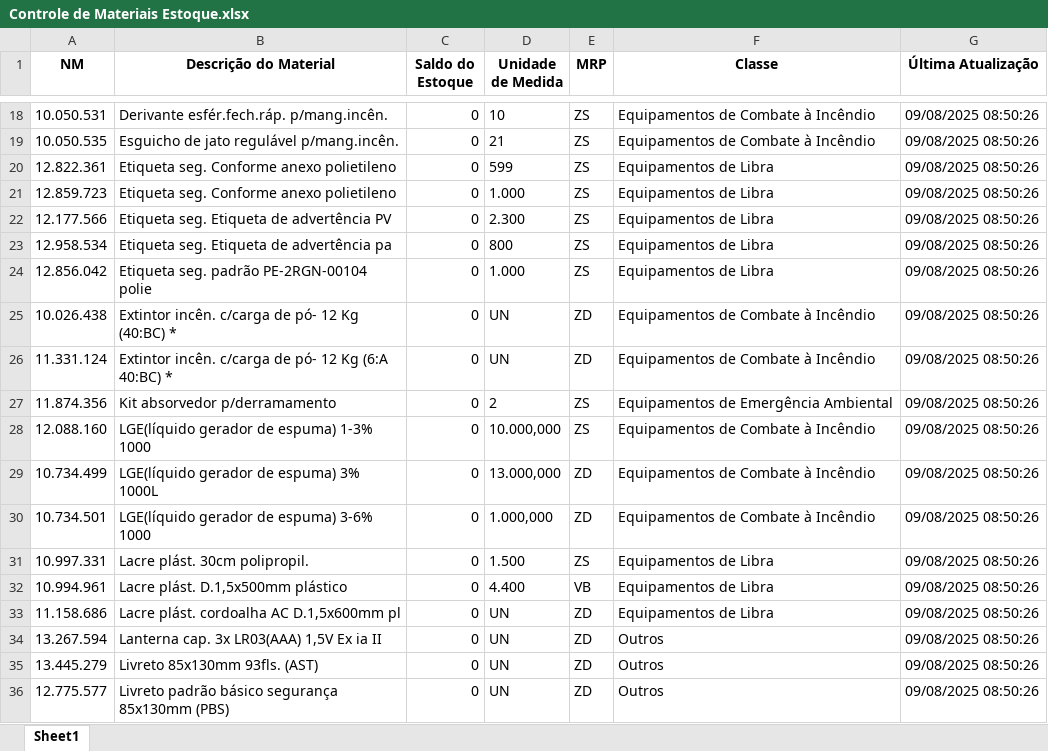
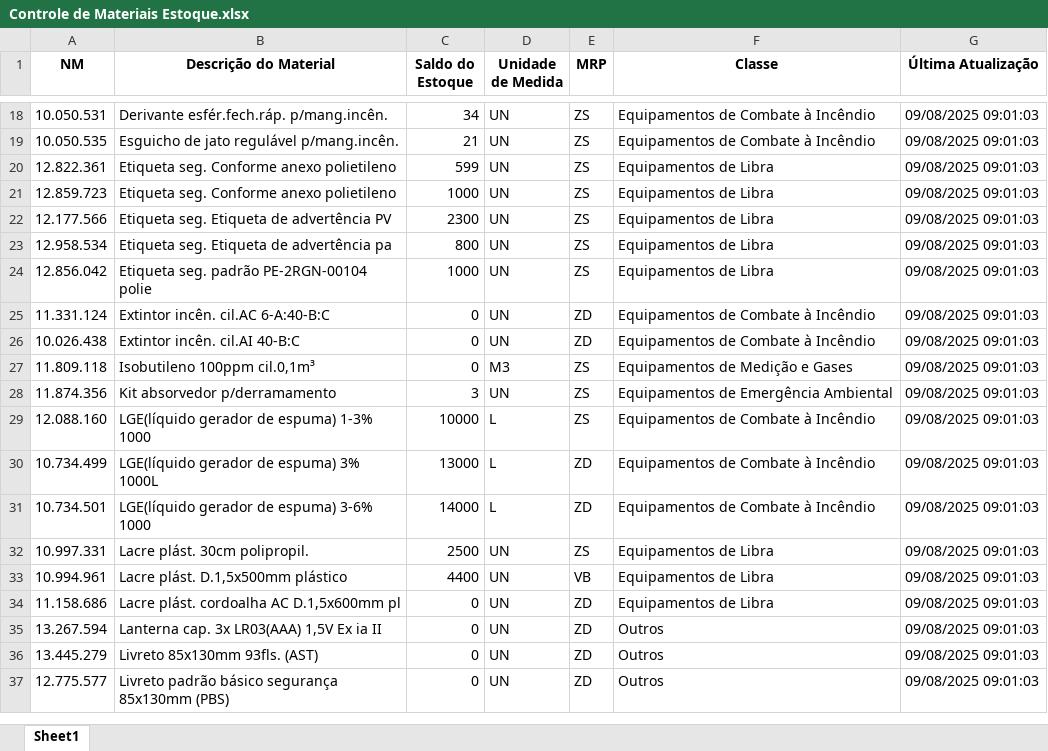
Before and after one commit to afonsoverardi/dashboard-estoque, an Excel workbook: Controle de Materiais Estoque.xlsx, sheet Sheet1, drawn as a sheet; only a part is shown, gaps mark what is left out; values as stored, in another font and other column widths than the file's, no borders; removed rows and columns are numbered as before the commit, all else as after; the diff covers the shown part only; the diff names each change by its address in the sheet, - before the commit and + after, or states it on an @@ line.

Commit message:
Update Controle de Materiais Estoque.xlsx

```diff
--- a/Controle de Materiais Estoque.xlsx (sheet Sheet1)
+++ b/Controle de Materiais Estoque.xlsx (sheet Sheet1)
-C18 (Saldo do Estoque): 0
+C18 (Saldo do Estoque): 34
-D18 (Unidade de Medida): 10
+D18 (Unidade de Medida): UN
-G18:G24 (Última Atualização): 09/08/2025 08:50:26
+G18:G24 (Última Atualização): 09/08/2025 09:01:03
-C19 (Saldo do Estoque): 0
+C19 (Saldo do Estoque): 21
-D19 (Unidade de Medida): 21
+D19 (Unidade de Medida): UN
-C20 (Saldo do Estoque): 0
+C20 (Saldo do Estoque): 599
-D20 (Unidade de Medida): 599
+D20 (Unidade de Medida): UN
-C21 (Saldo do Estoque): 0
+C21 (Saldo do Estoque): 1000
-D21 (Unidade de Medida): 1.000
+D21 (Unidade de Medida): UN
-C22 (Saldo do Estoque): 0
+C22 (Saldo do Estoque): 2300
-D22 (Unidade de Medida): 2.300
+D22 (Unidade de Medida): UN
-C23 (Saldo do Estoque): 0
+C23 (Saldo do Estoque): 800
-D23 (Unidade de Medida): 800
+D23 (Unidade de Medida): UN
-C24 (Saldo do Estoque): 0
+C24 (Saldo do Estoque): 1000
-D24 (Unidade de Medida): 1.000
+D24 (Unidade de Medida): UN
-row 25: 10.026.438 | Extintor incên. c/carga de pó- 12 Kg (40:BC) * | 0 | UN | ZD | Equipamentos de Combate à Incêndio | 09/08/2025 08:50:26
-B25 (Descrição do Material): Extintor incên. c/carga de pó- 12 Kg (6:A 40:BC) *
+B25 (Descrição do Material): Extintor incên. cil.AC 6-A:40-B:C
-G25 (Última Atualização): 09/08/2025 08:50:26
+G25 (Última Atualização): 09/08/2025 09:01:03
+row 26: 10.026.438 | Extintor incên. cil.AI 40-B:C | 0 | UN | ZD | Equipamentos de Combate à Incêndio | 09/08/2025 09:01:03
+row 27: 11.809.118 | Isobutileno 100ppm cil.0,1m³ | 0 | M3 | ZS | Equipamentos de Medição e Gases | 09/08/2025 09:01:03
-C28 (Saldo do Estoque): 0
+C28 (Saldo do Estoque): 3
-D28 (Unidade de Medida): 2
+D28 (Unidade de Medida): UN
-G28:G37 (Última Atualização): 09/08/2025 08:50:26
+G28:G37 (Última Atualização): 09/08/2025 09:01:03
-C29 (Saldo do Estoque): 0
+C29 (Saldo do Estoque): 10000
-D29 (Unidade de Medida): 10.000,000
+D29 (Unidade de Medida): L
-C30 (Saldo do Estoque): 0
+C30 (Saldo do Estoque): 13000
-D30 (Unidade de Medida): 13.000,000
+D30 (Unidade de Medida): L
-C31 (Saldo do Estoque): 0
+C31 (Saldo do Estoque): 14000
-D31 (Unidade de Medida): 1.000,000
+D31 (Unidade de Medida): L
-C32 (Saldo do Estoque): 0
+C32 (Saldo do Estoque): 2500
-D32 (Unidade de Medida): 1.500
+D32 (Unidade de Medida): UN
-C33 (Saldo do Estoque): 0
+C33 (Saldo do Estoque): 4400
-D33 (Unidade de Medida): 4.400
+D33 (Unidade de Medida): UN
```
Also changed, not shown: 2 added rows, 3 removed rows and 75 edited cells elsewhere in this sheet.
